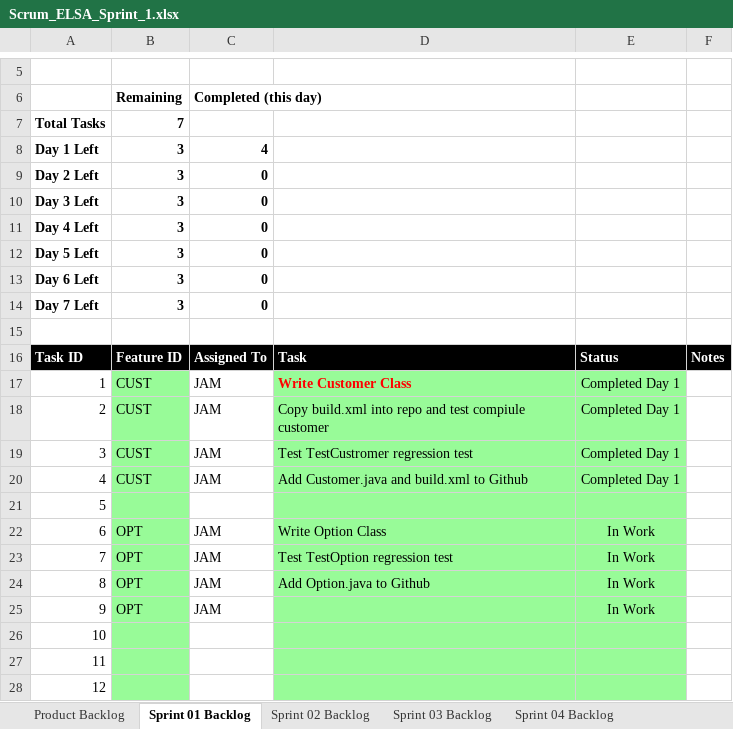
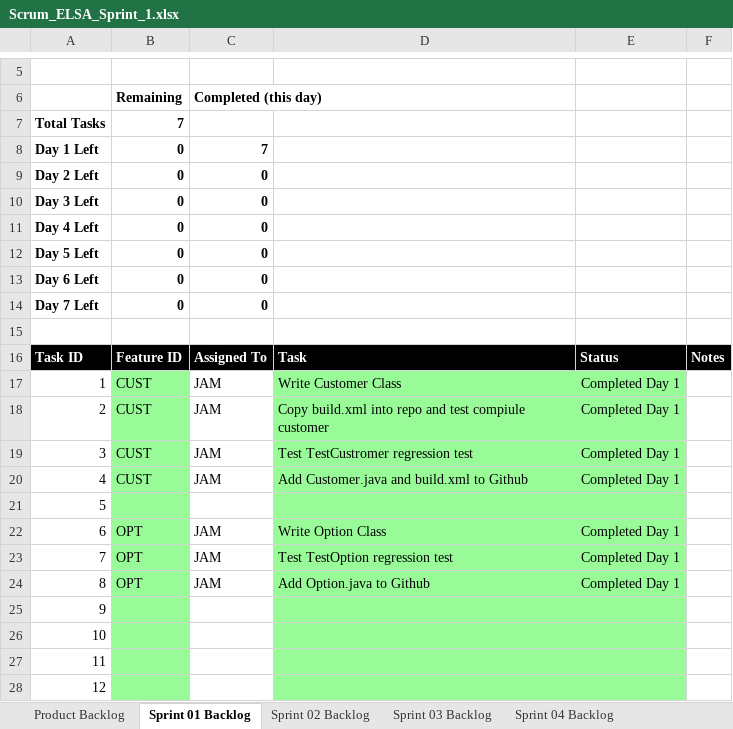
Before and after one commit to jam9151/cse1325, an Excel workbook: P05/Scrum_ELSA_Sprint_1.xlsx, sheet Sprint 01 Backlog, drawn as a sheet; only a part is shown, gaps mark what is left out; values as stored, in another font and other column widths than the file's, no borders; charts and pictures not drawn; the diff names each change by its address in the sheet, - before the commit and + after, or states it on an @@ line.

```diff
--- a/P05/Scrum_ELSA_Sprint_1.xlsx (sheet Sprint 01 Backlog)
+++ b/P05/Scrum_ELSA_Sprint_1.xlsx (sheet Sprint 01 Backlog)
-B8:B14: 3
+B8:B14: 0
-C8: 4
+C8: 7
@@ D17 bold: on → off, text colour: #FF0000 → black @@
-E22:E24: In Work
+E22:E24: Completed Day 1
-B25: OPT
+B25: (empty)
-C25: JAM
+C25: (empty)
-E25: In Work
+E25: (empty)
```
Also changed, not shown: sheet Product Backlog, charts or pictures, 7 other files.
